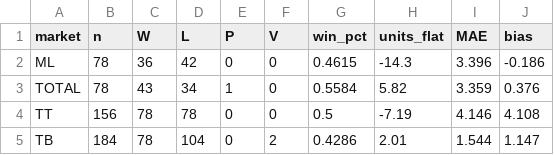
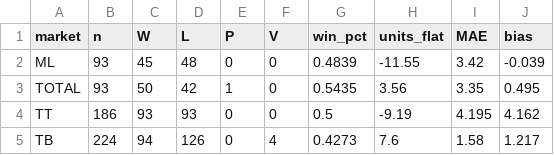
Before and after one commit to sgkoch-stack/mlbma-pipeline, a CSV file: scoring/summary.csv, drawn as a sheet; only a part is shown; the diff covers the shown part only.

Commit message:
summary rebuild through 2026-08-16

```diff
--- a/scoring/summary.csv
+++ b/scoring/summary.csv
@@ -1,5 +1,5 @@
 market,n,W,L,P,V,win_pct,units_flat,MAE,bias
-ML,78,36,42,0,0,0.4615,-14.3,3.396,-0.186
-TOTAL,78,43,34,1,0,0.5584,5.82,3.359,0.376
-TT,156,78,78,0,0,0.5,-7.19,4.146,4.108
-TB,184,78,104,0,2,0.4286,2.01,1.544,1.147
+ML,93,45,48,0,0,0.4839,-11.55,3.42,-0.039
+TOTAL,93,50,42,1,0,0.5435,3.56,3.35,0.495
+TT,186,93,93,0,0,0.5,-9.19,4.195,4.162
+TB,224,94,126,0,4,0.4273,7.6,1.58,1.217
```
Also changed, not shown: 28 edited cells elsewhere in this file.
